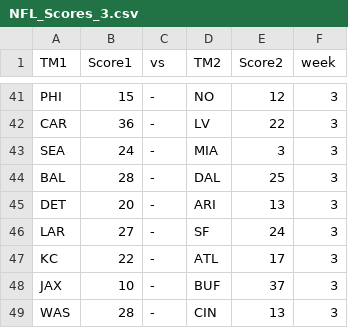
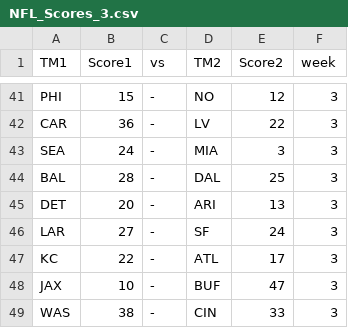
Before and after one commit to danielpballer/2024_NFL_Moneyline_Picks, a CSV file: docs/CSV_Data_Files/NFL_Scores_3.csv, drawn as a sheet; only a part is shown, gaps mark what is left out.

```diff
--- a/docs/CSV_Data_Files/NFL_Scores_3.csv
+++ b/docs/CSV_Data_Files/NFL_Scores_3.csv
@@ -47,3 +47,3 @@ LAR,27,-,SF,24,3
 KC,22,-,ATL,17,3
-JAX,10,-,BUF,37,3
-WAS,28,-,CIN,13,3
+JAX,10,-,BUF,47,3
+WAS,38,-,CIN,33,3
```
Also changed, not shown: CSV_Data_Files/2024 NFL Week 3.csv, docs/CSV_Data_Files/2024 NFL Week 3.csv, 3 other files.
